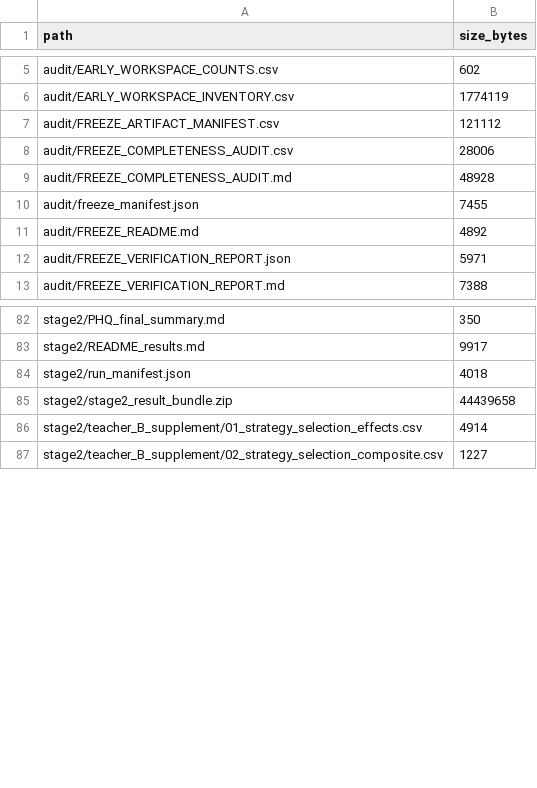
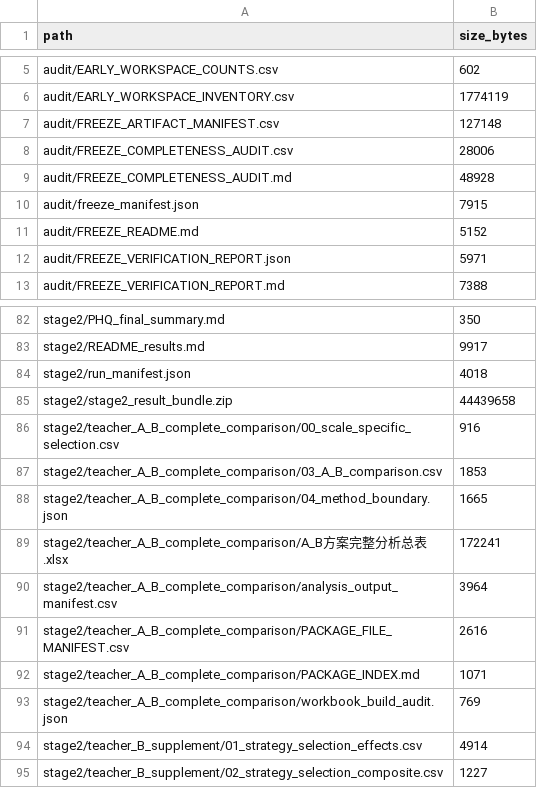
Before and after one commit to jersery66/HAMD-PHQ, a CSV file: freeze_20260912/RELEASE_FILE_MANIFEST.csv, drawn as a sheet; only a part is shown, gaps mark what is left out.

Commit message:
Add complete A B comparison table

```diff
--- a/freeze_20260912/RELEASE_FILE_MANIFEST.csv
+++ b/freeze_20260912/RELEASE_FILE_MANIFEST.csv
@@ -6,7 +6,7 @@ audit/EARLY_WORKSPACE_COUNTS.csv,602
 audit/EARLY_WORKSPACE_INVENTORY.csv,1774119
-audit/FREEZE_ARTIFACT_MANIFEST.csv,121112
+audit/FREEZE_ARTIFACT_MANIFEST.csv,127148
 audit/FREEZE_COMPLETENESS_AUDIT.csv,28006
 audit/FREEZE_COMPLETENESS_AUDIT.md,48928
-audit/freeze_manifest.json,7455
-audit/FREEZE_README.md,4892
+audit/freeze_manifest.json,7915
+audit/FREEZE_README.md,5152
 audit/FREEZE_VERIFICATION_REPORT.json,5971
@@ -85,2 +85,10 @@ stage2/run_manifest.json,4018
 stage2/stage2_result_bundle.zip,44439658
+stage2/teacher_A_B_complete_comparison/00_scale_specific_selection.csv,916
+stage2/teacher_A_B_complete_comparison/03_A_B_comparison.csv,1853
+stage2/teacher_A_B_complete_comparison/04_method_boundary.json,1665
+stage2/teacher_A_B_complete_comparison/A_B方案完整分析总表.xlsx,172241
+stage2/teacher_A_B_complete_comparison/analysis_output_manifest.csv,3964
+stage2/teacher_A_B_complete_comparison/PACKAGE_FILE_MANIFEST.csv,2616
+stage2/teacher_A_B_complete_comparison/PACKAGE_INDEX.md,1071
+stage2/teacher_A_B_complete_comparison/workbook_build_audit.json,769
 stage2/teacher_B_supplement/01_strategy_selection_effects.csv,4914
```
Also changed, not shown: 14 other files.
